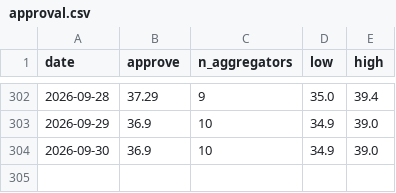
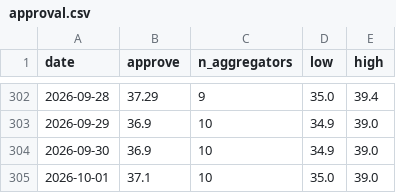
Before and after one commit to kevin-deluca-polisci/KD-website, a CSV file: forecast/archive/2026/approval.csv, drawn as a sheet; only a part is shown, gaps mark what is left out.

```diff
--- a/forecast/archive/2026/approval.csv
+++ b/forecast/archive/2026/approval.csv
@@ -304 +304,2 @@ date,approve,n_aggregators,low,high
 2026-09-30,36.9,10,34.9,39.0
+2026-10-01,37.1,10,35.0,39.0
```
Also changed, not shown: forecast/archive/2026/files.csv, forecast/archive/2026/timeline.csv, 14 other files.
